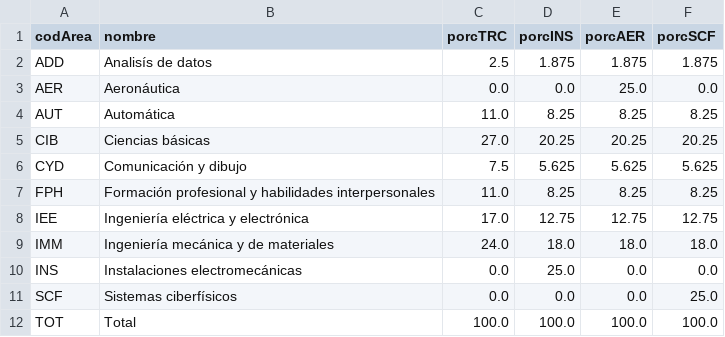
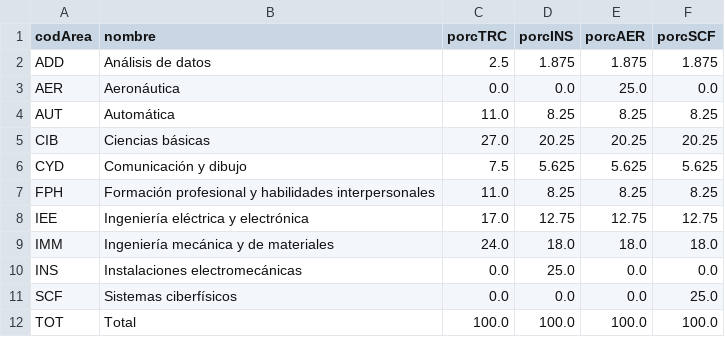
Before and after one commit to EIEM-TEC/CLIE, a CSV file: areas.csv, drawn as a sheet.

```diff
--- a/areas.csv
+++ b/areas.csv
@@ -1,3 +1,3 @@
 codArea,nombre,porcTRC,porcINS,porcAER,porcSCF
-ADD,Analisís de datos,2.5,1.875,1.875,1.875
+ADD,Análisis de datos,2.5,1.875,1.875,1.875
 AER,Aeronáutica,0.0,0.0,25.0,0.0
```
Also changed, not shown: cursos/cursos_rasgos.csv, rasgos.csv.
